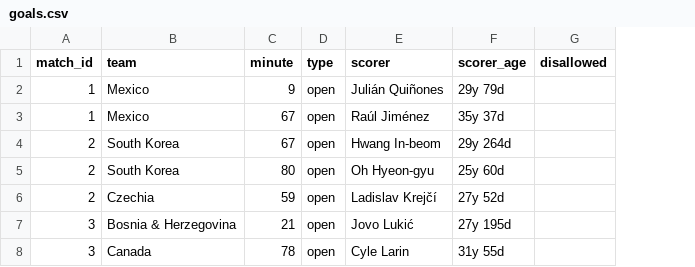
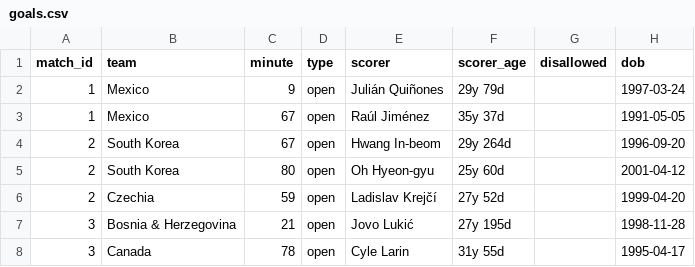
Before and after one commit to Godfrey811/wc2026friends, a CSV file: data/goals.csv, drawn as a sheet; the diff names each change by its address in the sheet, - before the commit and + after, or states it on an @@ line.

```diff
--- a/data/goals.csv
+++ b/data/goals.csv
+column H (dob), rows 2-8: 1997-03-24 | 1991-05-05 | 1996-09-20 | 2001-04-12 | 1999-04-20 | 1998-11-28 | 1995-04-17
```
Also changed, not shown: 1 other file.
